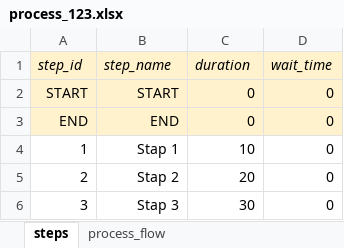
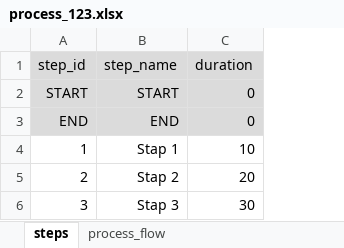
Before and after one commit to dimitrivdp/generate-process-mining-data, an Excel workbook: examples/process_123.xlsx, sheet steps, drawn as a sheet; values as stored, in another font and other column widths than the file's, no borders; the diff names each change by its address in the sheet, - before the commit and + after, or states it on an @@ line.

Commit message:
Add operation window
random set of process start time in this window

```diff
--- a/examples/process_123.xlsx (sheet steps)
+++ b/examples/process_123.xlsx (sheet steps)
-column D (wait_time), rows 2-6: all 0
-A1:C3 fill: #FFF2CC
+A1:C3 fill: #DBDBDB
-A1:C1 italic: on
+A1:C1 italic: off
```
Also changed, not shown: sheet process_flow, 4 other files.
